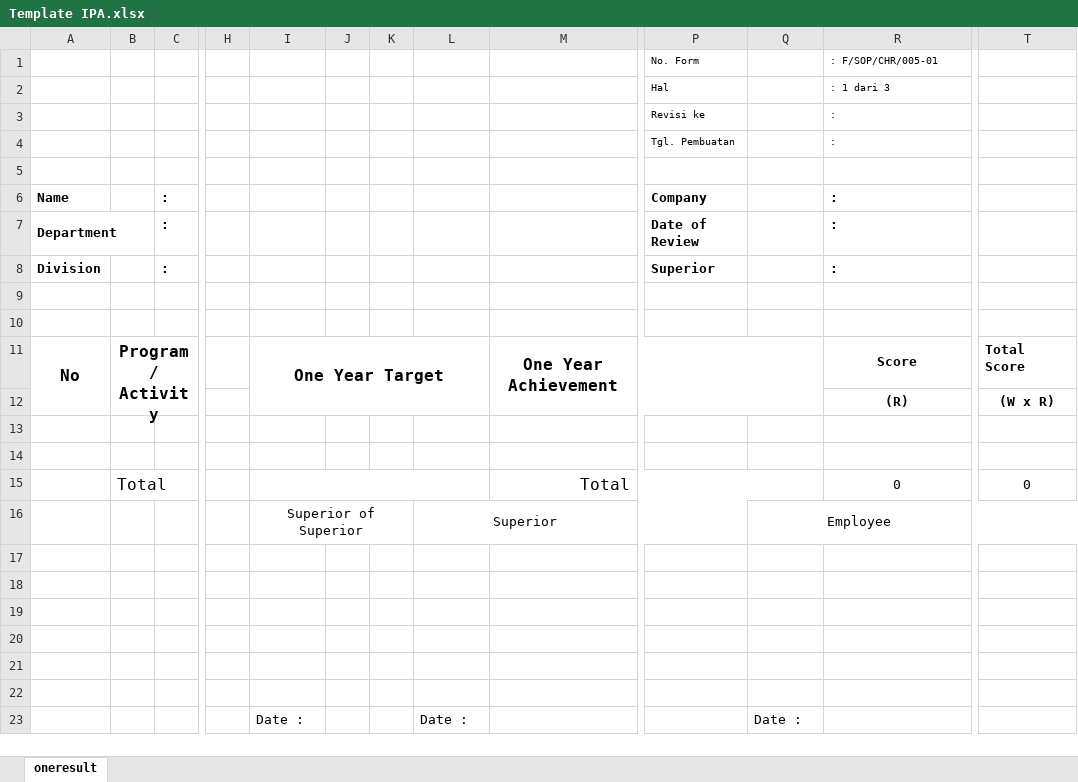
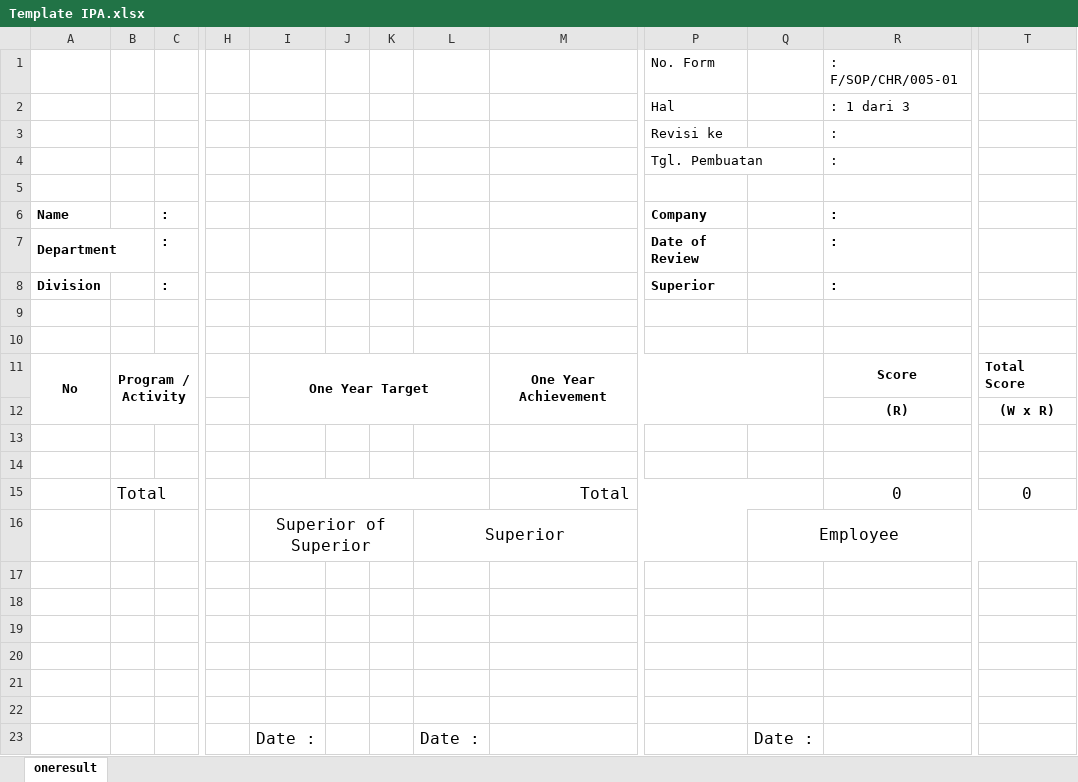
Before and after one commit to aisin-remote/core, an Excel workbook: public/assets/file/Template IPA.xlsx, sheet oneresult, drawn as a sheet; only a part is shown, gaps mark what is left out; values as stored, in another font and other column widths than the file's, no borders; charts and pictures not drawn; the diff names each change by its address in the sheet, - before the commit and + after, or states it on an @@ line.

```diff
--- a/public/assets/file/Template IPA.xlsx (sheet oneresult)
+++ b/public/assets/file/Template IPA.xlsx (sheet oneresult)
@@ P1:P4 text size: larger @@
@@ R1:R4 text size: larger @@
@@ A11:B11 text size: smaller @@
@@ I11 text size: smaller @@
@@ M11 text size: smaller @@
@@ R15 text size: larger @@
@@ T15 text size: larger @@
@@ I16 text size: larger @@
@@ L16 text size: larger @@
@@ Q16 text size: larger @@
@@ I23 text size: larger @@
@@ L23 text size: larger @@
@@ Q23 text size: larger @@
```
Also changed, not shown: 2 other files.
